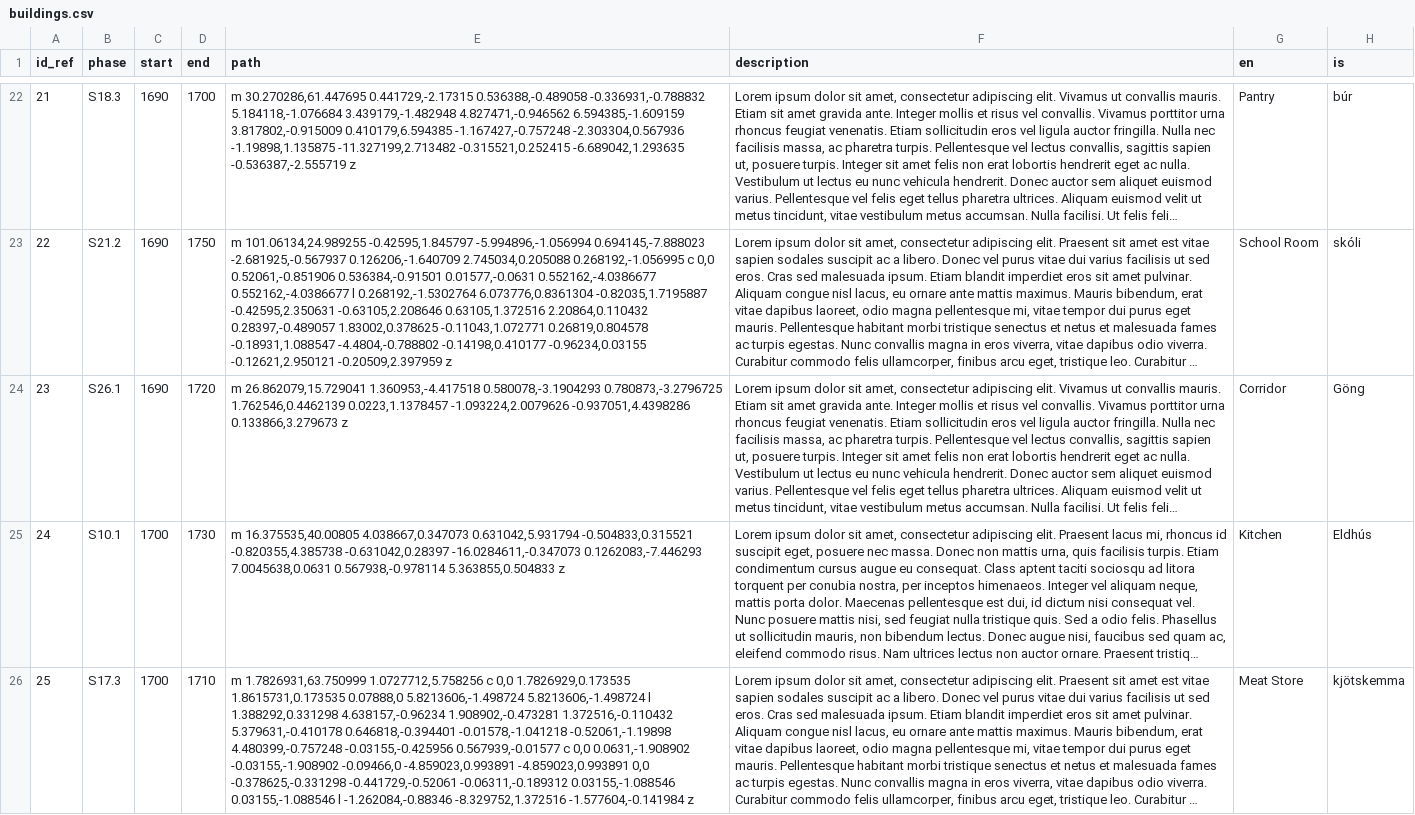
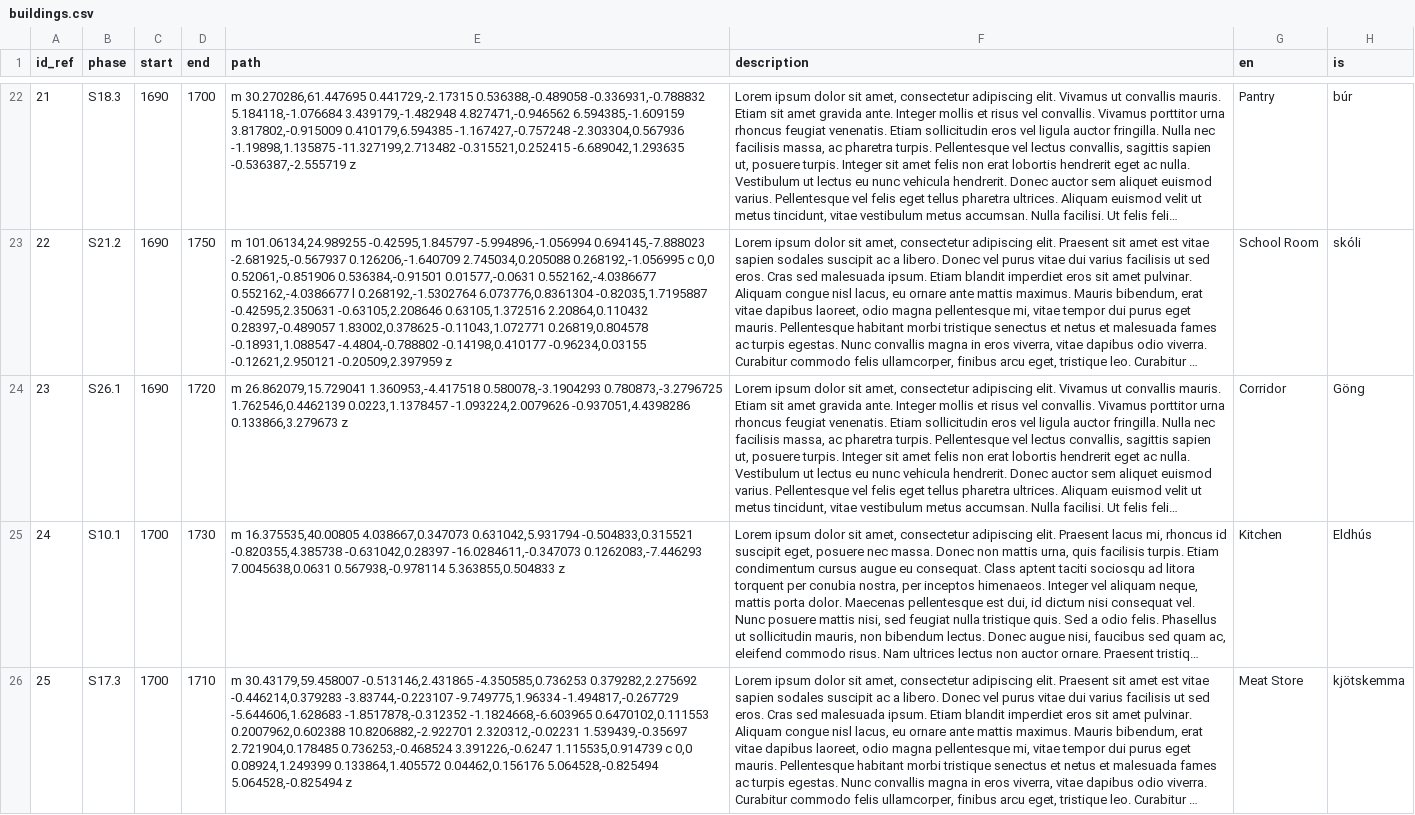
Before and after one commit to FridIsar/skalholt, a CSV file: backend/data/csv/buildings.csv, drawn as a sheet; only a part is shown, gaps mark what is left out; long unchanged cells end in …; the diff covers the shown part only; the diff names each change by its address in the sheet, - before the commit and + after, or states it on an @@ line.

Commit message:
pantry and meat store paths

```diff
--- a/backend/data/csv/buildings.csv
+++ b/backend/data/csv/buildings.csv
-E26 (path): m 1.7826931,63.750999 1.0727712,5.758256 c 0,0 1.7826929,0.173535 1.8615731,0.173535 0.07888,0 5.8213606,-1.498724 5.8213606,-1.498724 l 1.388292,0.331298 4.638157,-0.96234 1.908902,-0.473281 1.372516,-0.110432 5.379631,-0.410178 0.646818,-0.394401 -0.01578,-1.041218 -0.52061,-1.19898 4.480399,-0.757248 -0.03155,-0.425956 0.567939,-0.01577 c 0,0 0.0631,-1.908902 -0.03155,-1.908902 -0.09466,0 -4.859023,0.993891 -4.859023,0.993891 0,0 -0.378625,-0.331298 -0.441729,-0.52061 -0.06311,-0.189312 0.03155,-1.088546 0.03155,-1.088546 l -1.262084,-0.88346 -8.329752,1.372516 -1.577604,-0.141984 z
+E26 (path): m 30.43179,59.458007 -0.513146,2.431865 -4.350585,0.736253 0.379282,2.275692 -0.446214,0.379283 -3.83744,-0.223107 -9.749775,1.96334 -1.494817,-0.267729 -5.644606,1.628683 -1.8517878,-0.312352 -1.1824668,-6.603965 0.6470102,0.111553 0.2007962,0.602388 10.8206882,-2.922701 2.320312,-0.02231 1.539439,-0.35697 2.721904,0.178485 0.736253,-0.468524 3.391226,-0.6247 1.115535,0.914739 c 0,0 0.08924,1.249399 0.133864,1.405572 0.04462,0.156176 5.064528,-0.825494 5.064528,-0.825494 z
```
Also changed, not shown: 3 edited cells elsewhere in this file.
